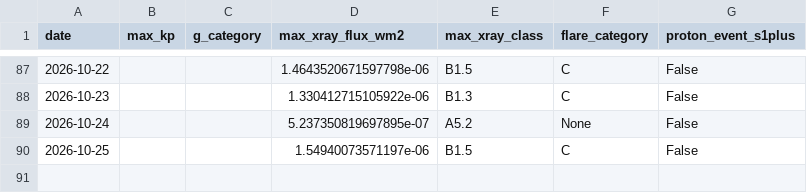
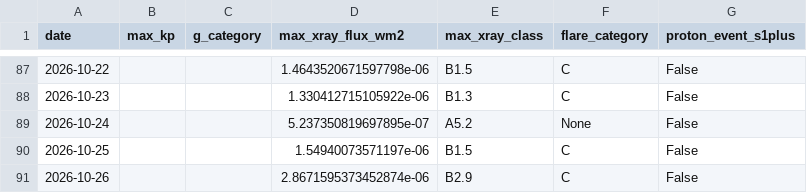
Before and after one commit to MetopRBr/space-weather-verify, a CSV file: data/observed.csv, drawn as a sheet; only a part is shown, gaps mark what is left out.

```diff
--- a/data/observed.csv
+++ b/data/observed.csv
@@ -90 +90,2 @@ date,max_kp,g_category,max_xray_flux_wm2,max_xray_class,flare_category,proton_ev
 2026-10-25,,,1.54940073571197e-06,B1.5,C,False
+2026-10-26,,,2.8671595373452874e-06,B2.9,C,False
```
Also changed, not shown: data/forecasts.csv, data/scorecard.csv.
